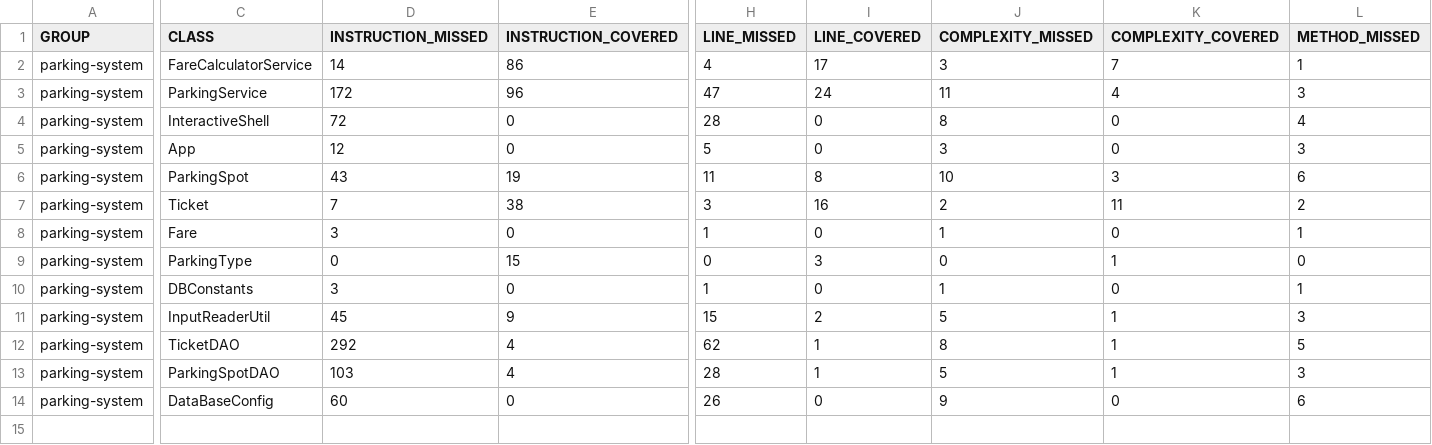
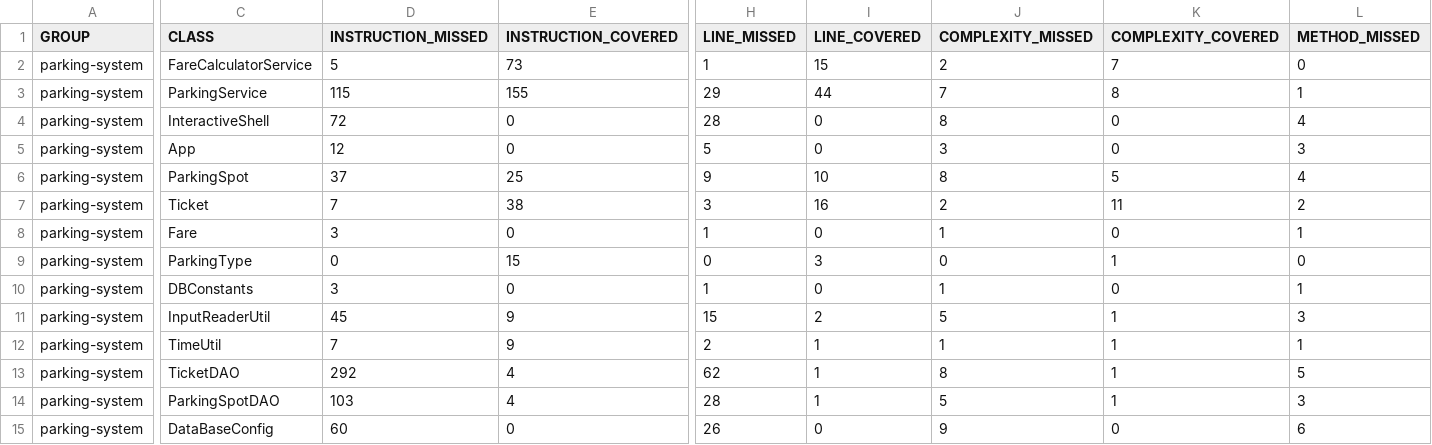
Before and after one commit to aradgh/Park-it-OpenClassrooms, a CSV file: target/site/jacoco/jacoco.csv, drawn as a sheet; only a part is shown, gaps mark what is left out; rows hold the shown columns only; the diff covers the shown part only; the diff names each change by its address in the sheet, - before the commit and + after, or states it on an @@ line.

Commit message:
Test parkingExitingVehicle

```diff
--- a/target/site/jacoco/jacoco.csv
+++ b/target/site/jacoco/jacoco.csv
-D2 (INSTRUCTION_MISSED): 14
+D2 (INSTRUCTION_MISSED): 5
-E2 (INSTRUCTION_COVERED): 86
+E2 (INSTRUCTION_COVERED): 73
-H2 (LINE_MISSED): 4
+H2 (LINE_MISSED): 1
-I2 (LINE_COVERED): 17
+I2 (LINE_COVERED): 15
-J2 (COMPLEXITY_MISSED): 3
+J2 (COMPLEXITY_MISSED): 2
-L2 (METHOD_MISSED): 1
+L2 (METHOD_MISSED): 0
-D3 (INSTRUCTION_MISSED): 172
+D3 (INSTRUCTION_MISSED): 115
-E3 (INSTRUCTION_COVERED): 96
+E3 (INSTRUCTION_COVERED): 155
-H3 (LINE_MISSED): 47
+H3 (LINE_MISSED): 29
-I3 (LINE_COVERED): 24
+I3 (LINE_COVERED): 44
-J3 (COMPLEXITY_MISSED): 11
+J3 (COMPLEXITY_MISSED): 7
-K3 (COMPLEXITY_COVERED): 4
+K3 (COMPLEXITY_COVERED): 8
-L3 (METHOD_MISSED): 3
+L3 (METHOD_MISSED): 1
-D6 (INSTRUCTION_MISSED): 43
+D6 (INSTRUCTION_MISSED): 37
-E6 (INSTRUCTION_COVERED): 19
+E6 (INSTRUCTION_COVERED): 25
-H6 (LINE_MISSED): 11
+H6 (LINE_MISSED): 9
-I6 (LINE_COVERED): 8
+I6 (LINE_COVERED): 10
-J6 (COMPLEXITY_MISSED): 10
+J6 (COMPLEXITY_MISSED): 8
-K6 (COMPLEXITY_COVERED): 3
+K6 (COMPLEXITY_COVERED): 5
-L6 (METHOD_MISSED): 6
+L6 (METHOD_MISSED): 4
+row 12: parking-system | TimeUtil | 7 | 9 | 2 | 1 | 1 | 1 | 1
```
Also changed, not shown: 4 edited cells elsewhere in this file, 51 other files.
